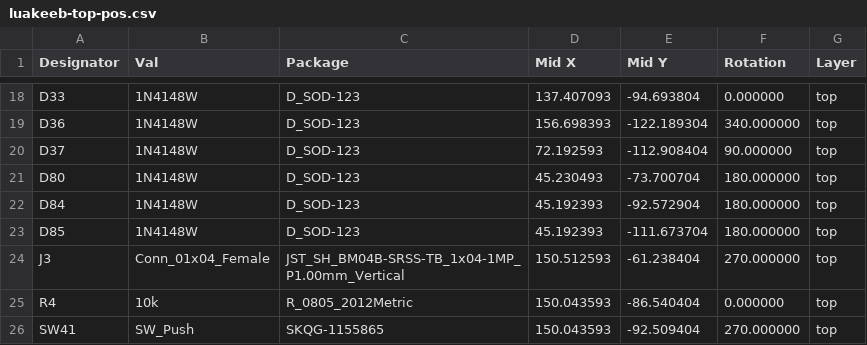
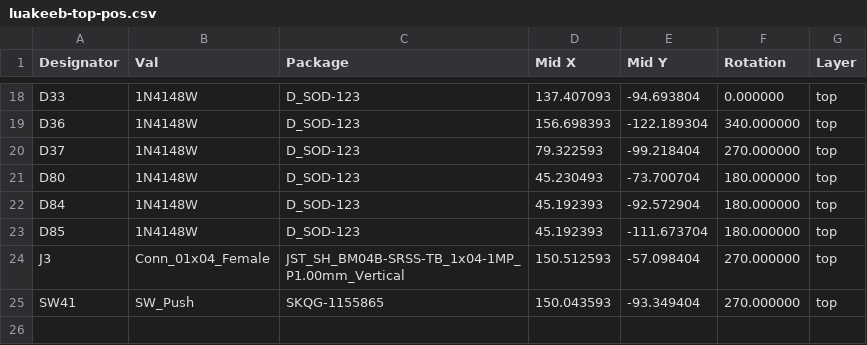
Before and after one commit to sadekbaroudi/luakeeb, a CSV file: pcb/gerbers/luakeeb-top-pos.csv, drawn as a sheet; only a part is shown, gaps mark what is left out.

```diff
--- a/pcb/gerbers/luakeeb-top-pos.csv
+++ b/pcb/gerbers/luakeeb-top-pos.csv
@@ -19,3 +19,3 @@ Designator,Val,Package,"Mid X","Mid Y",Rotation,Layer
 "D36","1N4148W","D_SOD-123",156.698393,-122.189304,340.000000,top
-"D37","1N4148W","D_SOD-123",72.192593,-112.908404,90.000000,top
+"D37","1N4148W","D_SOD-123",79.322593,-99.218404,270.000000,top
 "D80","1N4148W","D_SOD-123",45.230493,-73.700704,180.000000,top
@@ -23,4 +23,3 @@ Designator,Val,Package,"Mid X","Mid Y",Rotation,Layer
 "D85","1N4148W","D_SOD-123",45.192393,-111.673704,180.000000,top
-"J3","Conn_01x04_Female","JST_SH_BM04B-SRSS-TB_1x04-1MP_P1.00mm_Vertical",150.512593,-61.238404,270.000000,top
-"R4","10k","R_0805_2012Metric",150.043593,-86.540404,0.000000,top
-"SW41","SW_Push","SKQG-1155865",150.043593,-92.509404,270.000000,top
+"J3","Conn_01x04_Female","JST_SH_BM04B-SRSS-TB_1x04-1MP_P1.00mm_Vertical",150.512593,-57.098404,270.000000,top
+"SW41","SW_Push","SKQG-1155865",150.043593,-93.349404,270.000000,top
```
Also changed, not shown: pcb/gerbers/luakeeb-bom.csv, pcb/gerbers/luakeeb-bottom-pos.csv, 22 other files.
